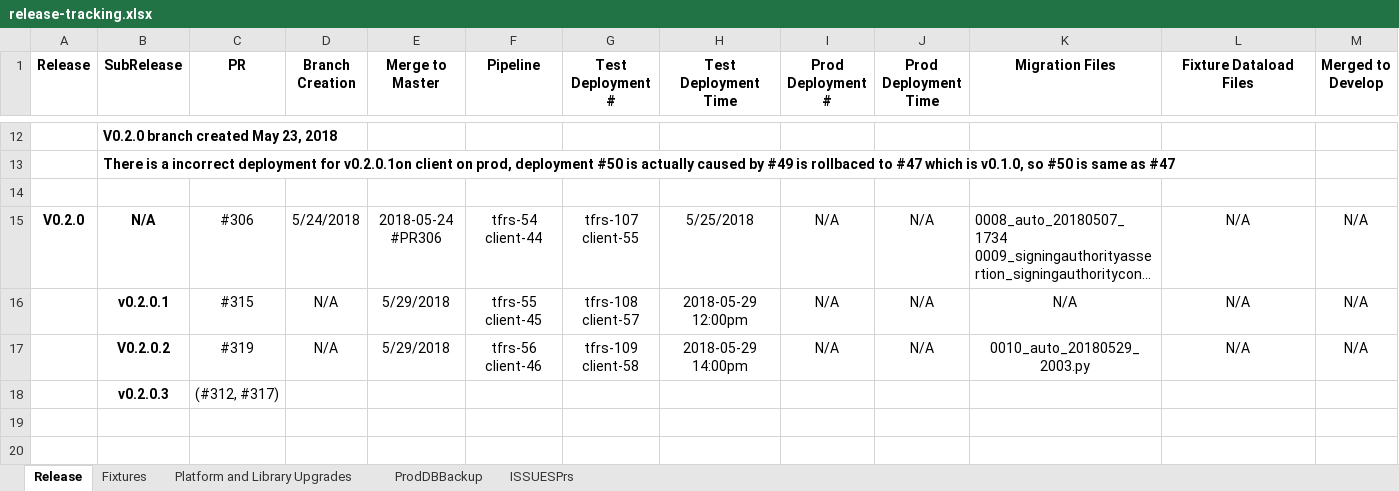
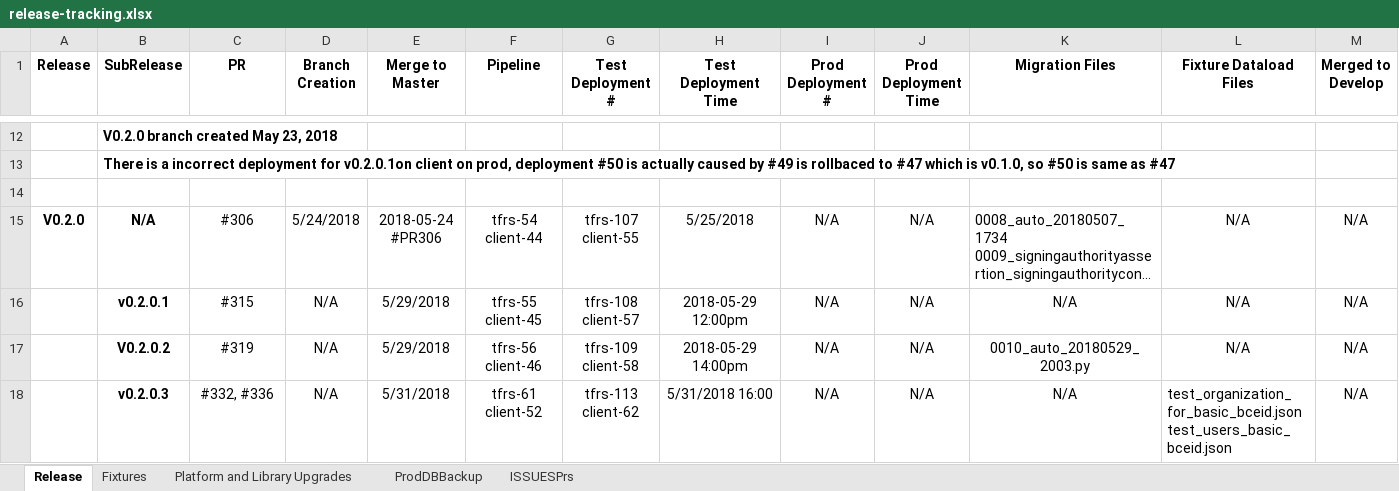
Before and after one commit to matthewhall78/tfrs-docs, an Excel workbook: release-tracking/release-tracking.xlsx, sheet Release, drawn as a sheet; only a part is shown, gaps mark what is left out; long unchanged cells end in …; values as stored, in another font and other column widths than the file's, no borders; removed rows and columns are numbered as before the commit, all else as after; rows hold the shown columns only; ↵ is a line break in a cell; the diff names each change by its address in the sheet, - before the commit and + after, or states it on an @@ line.

Commit message:
update

```diff
--- a/release-tracking/release-tracking.xlsx (sheet Release)
+++ b/release-tracking/release-tracking.xlsx (sheet Release)
-row 18:  | v0.2.0.3 | (#312, #317)
+row 18:  | v0.2.0.3 | #332, #336 | N/A | 5/31/2018 | tfrs-61 client-52 | tfrs-113 client-62 | 5/31/2018 16:00 | N/A | N/A | N/A | test_organization_for_basic_bceid.json ↵ test_users_basic_bceid.json | N/A
```
